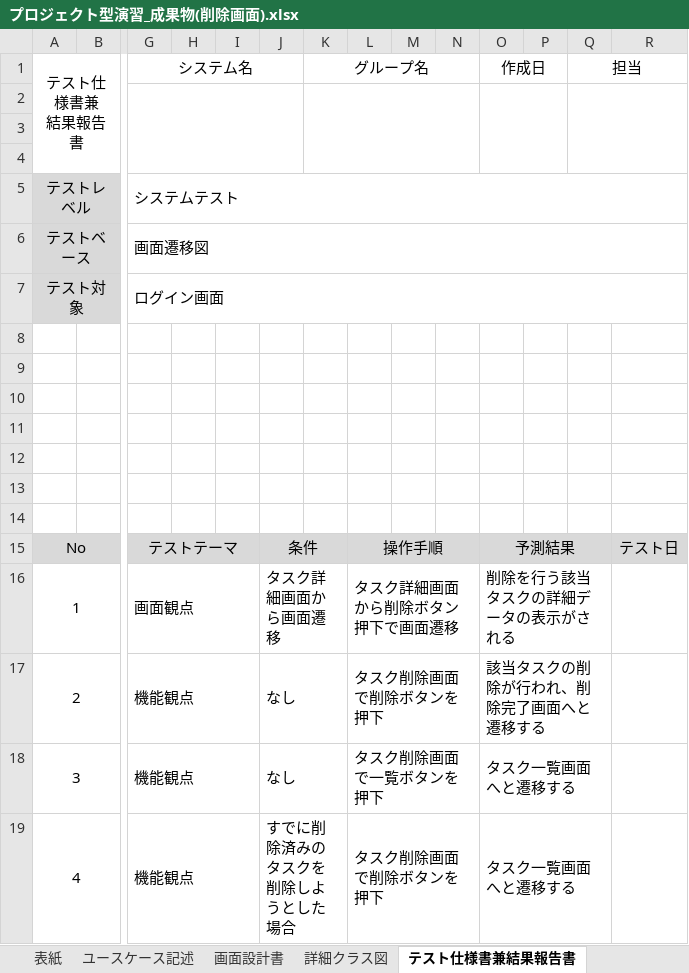
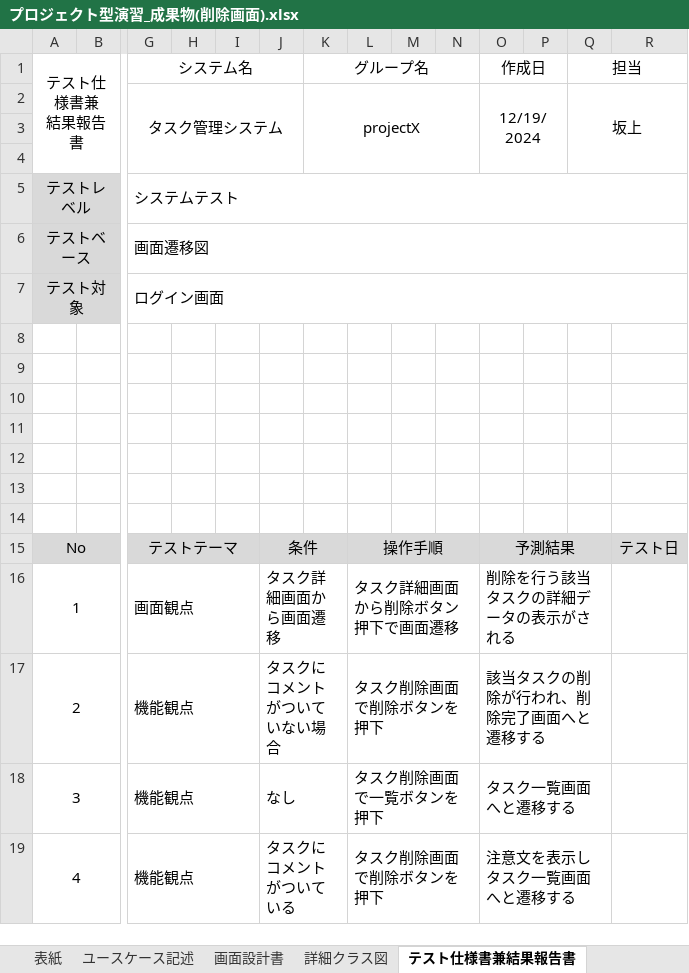
Before and after one commit to comsize-KasumiOishi/ProjectX, an Excel workbook: 設計書/Sakagami/プロジェクト型演習_成果物(削除画面).xlsx, sheet テスト仕様書兼結果報告書, drawn as a sheet; only a part is shown, gaps mark what is left out; values as stored, in another font and other column widths than the file's, no borders; rows hold the shown columns only; the diff names each change by its address in the sheet, - before the commit and + after, or states it on an @@ line.

Commit message:
バグ修正に伴う設計書の変更とテスト項目の変更

```diff
--- a/設計書/Sakagami/プロジェクト型演習_成果物(削除画面).xlsx (sheet テスト仕様書兼結果報告書)
+++ b/設計書/Sakagami/プロジェクト型演習_成果物(削除画面).xlsx (sheet テスト仕様書兼結果報告書)
-row 2: (empty)
+row 2:  |  | タスク管理システム |  |  |  | projectX |  |  |  | 12/19/2024 |  | 坂上
-J17: なし
+J17: タスクにコメントがついていない場合
-J19: すでに削除済みのタスクを削除しようとした場合
+J19: タスクにコメントがついている
-O19 (作成日): タスク一覧画面へと遷移する
+O19 (作成日): 注意文を表示しタスク一覧画面へと遷移する
```
